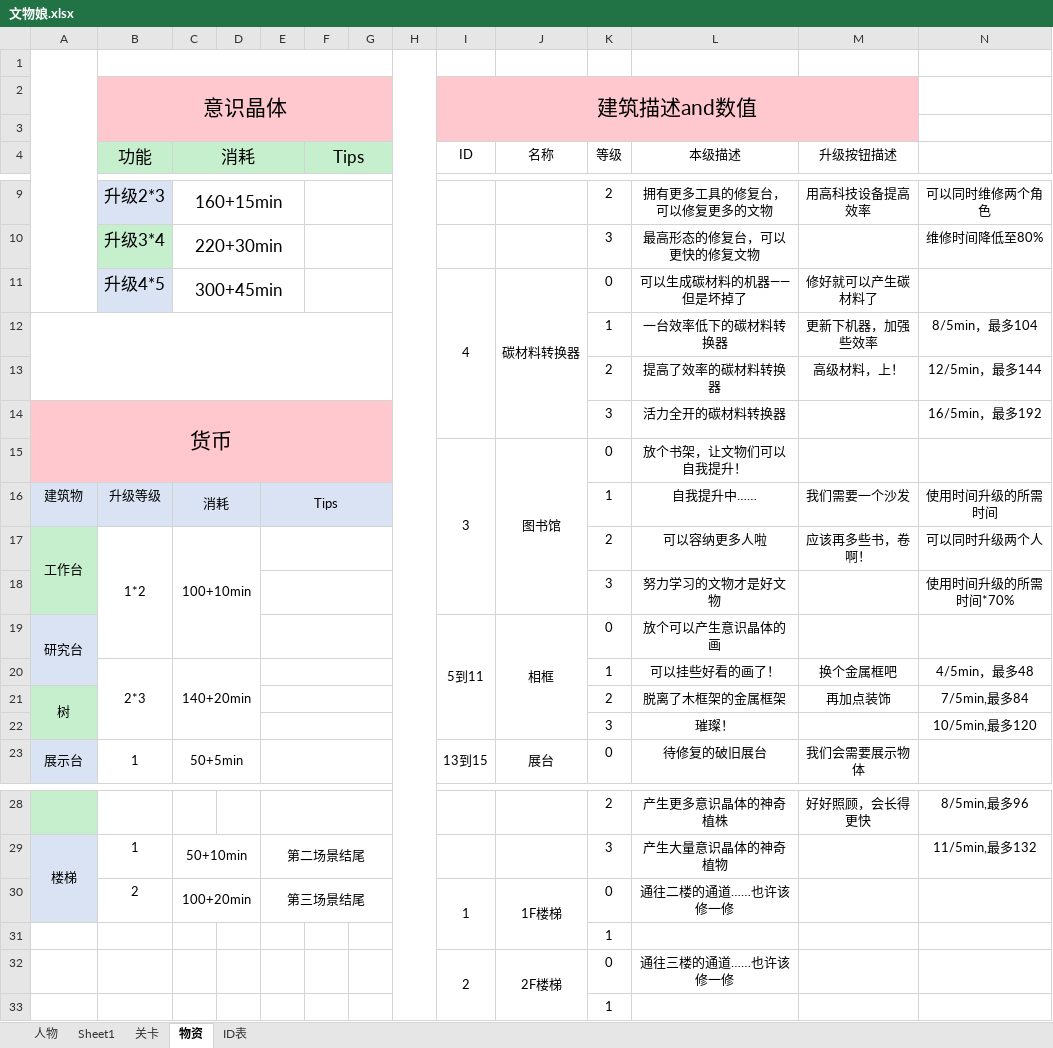
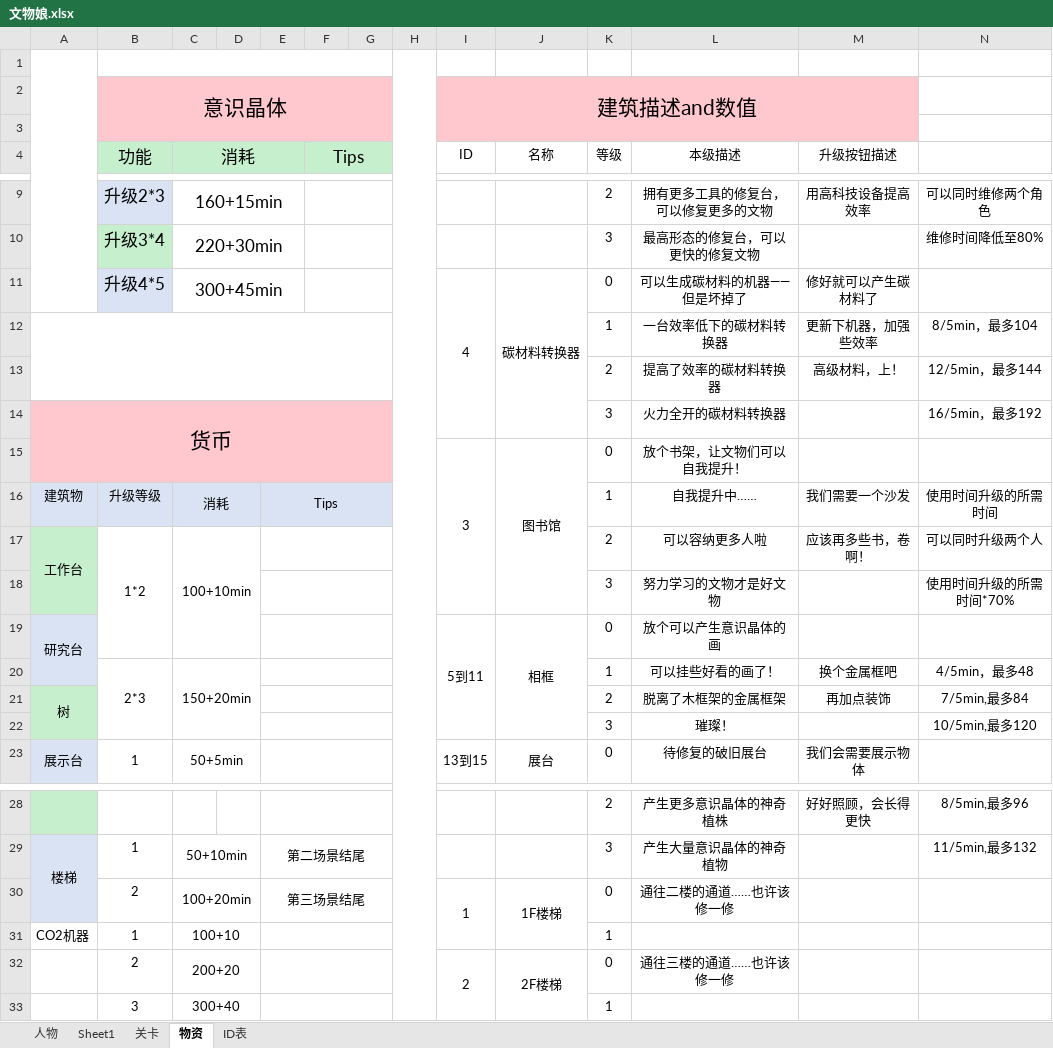
Before and after one commit to L1ttelY/CultureRelicGirls, an Excel workbook: 文物娘.xlsx, sheet 物资, drawn as a sheet; only a part is shown, gaps mark what is left out; values as stored, in another font and other column widths than the file's, no borders; removed rows and columns are numbered as before the commit, all else as after; the diff names each change by its address in the sheet, - before the commit and + after, or states it on an @@ line.

```diff
--- a/文物娘.xlsx (sheet 物资)
+++ b/文物娘.xlsx (sheet 物资)
-L14 (本级描述): 活力全开的碳材料转换器
+L14 (本级描述): 火力全开的碳材料转换器
-C20 (消耗): 140+20min
+C20 (消耗): 150+20min
-row 31:  |  |  |  |  |  |  |  |  |  | 1
+row 31: CO2机器 | 1 | 100+10 |  |  |  |  |  |  |  | 1
-B32 (功能): (empty)
+B32 (功能): 2
-C32 (消耗): (empty)
+C32 (消耗): 200+20
+C32:D32 merged
+E32:G32 merged
-row 33:  |  |  |  |  |  |  |  |  |  | 1
+row 33:  | 3 | 300+40 |  |  |  |  |  |  |  | 1
```
Also changed, not shown: sheet 人物, sheet ID表, sheet 关卡, 23 other files.
